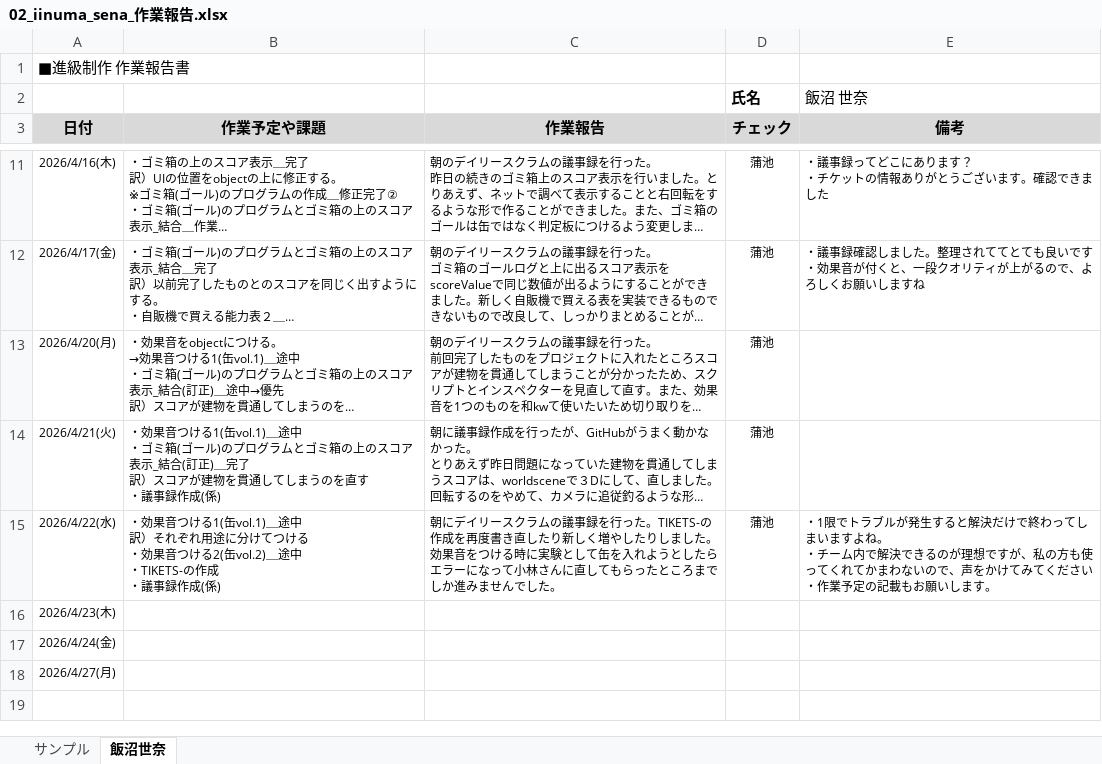
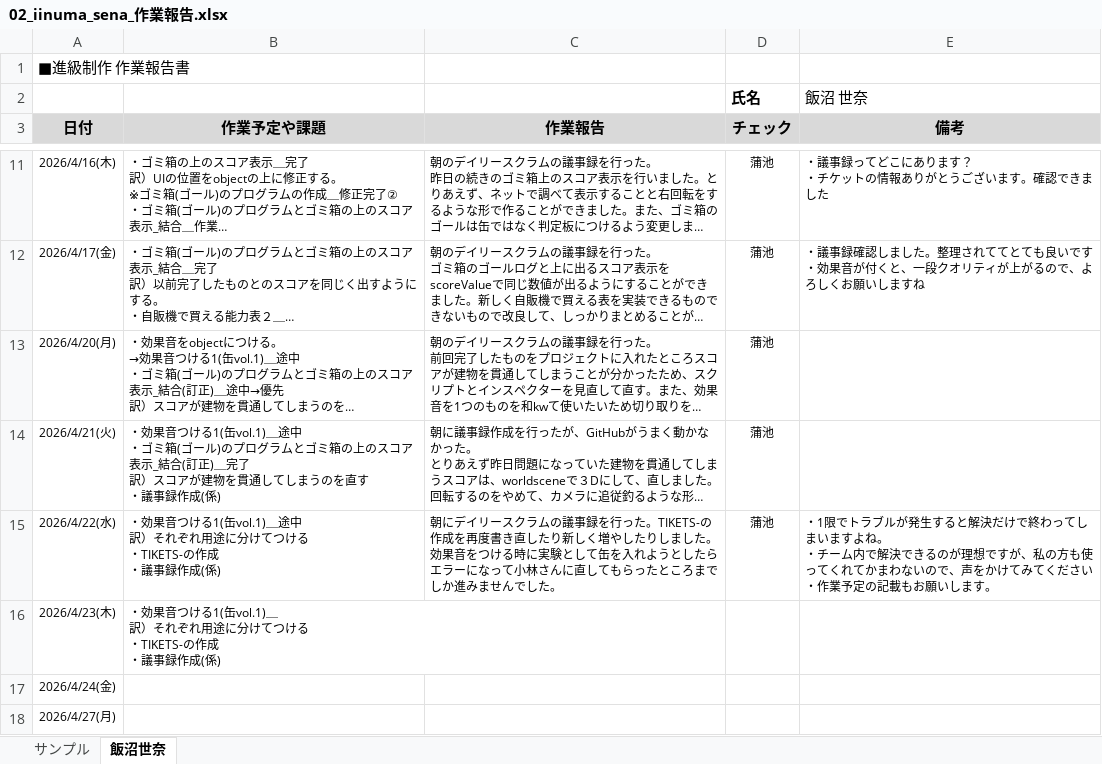
Before and after one commit to MasayaKAMACHI-o-hara/assignment2-uic-tickets, an Excel workbook: Reports/02_iinuma_sena_作業報告.xlsx, sheet 飯沼世奈, drawn as a sheet; only a part is shown, gaps mark what is left out; long unchanged cells end in …; values as stored, in another font and other column widths than the file's, no borders; ↵ is a line break in a cell; the diff names each change by its address in the sheet, - before the commit and + after, or states it on an @@ line.

Commit message:
Update 02_iinuma_sena_作業報告.xlsx
4.23

```diff
--- a/Reports/02_iinuma_sena_作業報告.xlsx (sheet 飯沼世奈)
+++ b/Reports/02_iinuma_sena_作業報告.xlsx (sheet 飯沼世奈)
-B15 (作業予定や課題): …ける ↵ ・効果音つける2(缶vol.2)＿途中 ↵ ・TIKETS-の作成…
+B15 (作業予定や課題): …ける ↵ ・TIKETS-の作成…
-B16 (作業予定や課題): (empty)
+B16 (作業予定や課題): ・効果音つける1(缶vol.1)＿ ↵ 訳）それぞれ用途に分けてつける ↵ ・TIKETS-の作成 ↵ ・議事録作成(係)
```
